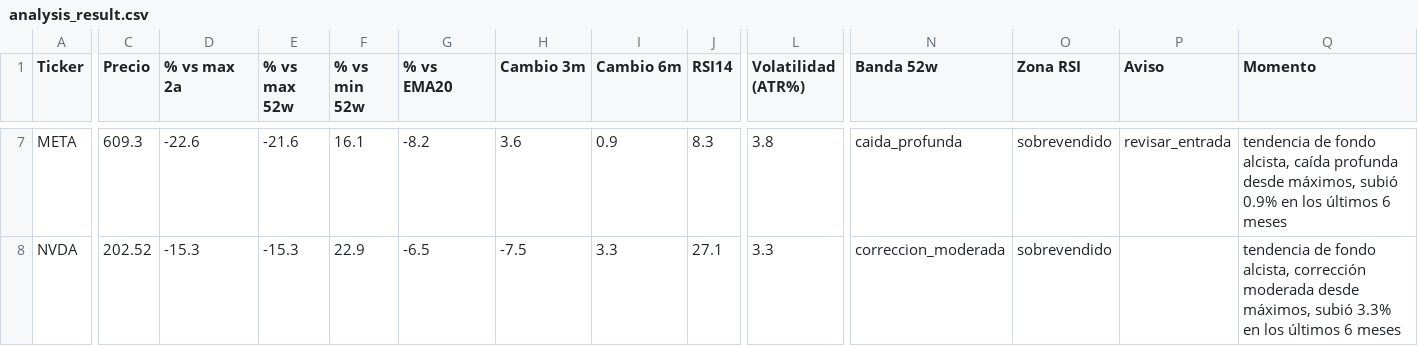
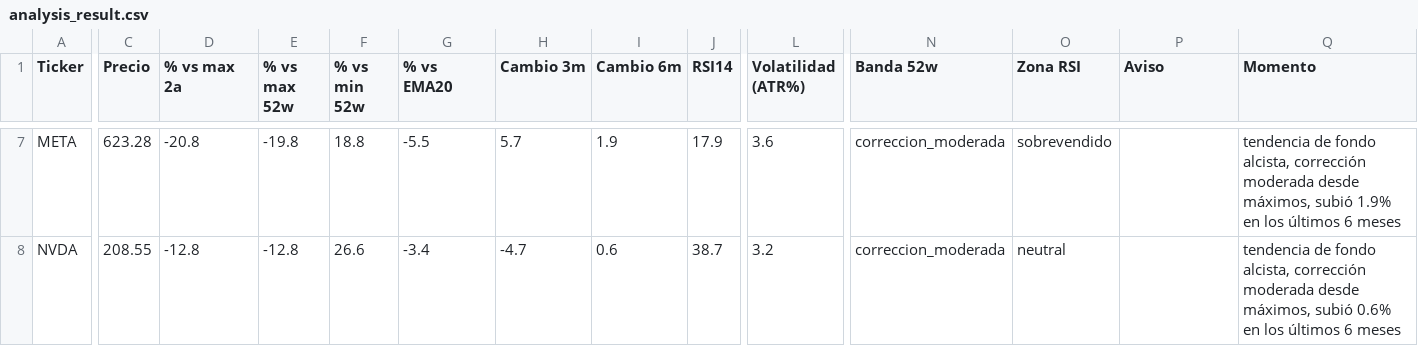
Before and after one commit to marianobuglio/invest-agent, a CSV file: analysis_result.csv, drawn as a sheet; only a part is shown, gaps mark what is left out; the diff covers the shown part only; the diff names each change by its address in the sheet, - before the commit and + after, or states it on an @@ line.

```diff
--- a/analysis_result.csv
+++ b/analysis_result.csv
-C7 (Precio): 609.3
+C7 (Precio): 623.28
-D7 (% vs max 2a): -22.6
+D7 (% vs max 2a): -20.8
-E7 (% vs max 52w): -21.6
+E7 (% vs max 52w): -19.8
-F7 (% vs min 52w): 16.1
+F7 (% vs min 52w): 18.8
-G7 (% vs EMA20): -8.2
+G7 (% vs EMA20): -5.5
-H7 (Cambio 3m): 3.6
+H7 (Cambio 3m): 5.7
-I7 (Cambio 6m): 0.9
+I7 (Cambio 6m): 1.9
-J7 (RSI14): 8.3
+J7 (RSI14): 17.9
-L7 (Volatilidad (ATR%)): 3.8
+L7 (Volatilidad (ATR%)): 3.6
-N7 (Banda 52w): caida_profunda
+N7 (Banda 52w): correccion_moderada
-P7 (Aviso): revisar_entrada
+P7 (Aviso): (empty)
-Q7 (Momento): …fondo alcista, caída profunda desde máximos, subió 0.9% en los…
+Q7 (Momento): …fondo alcista, corrección moderada desde máximos, subió 1.9% en los…
-C8 (Precio): 202.52
+C8 (Precio): 208.55
-D8 (% vs max 2a): -15.3
+D8 (% vs max 2a): -12.8
-E8 (% vs max 52w): -15.3
+E8 (% vs max 52w): -12.8
-F8 (% vs min 52w): 22.9
+F8 (% vs min 52w): 26.6
-G8 (% vs EMA20): -6.5
+G8 (% vs EMA20): -3.4
-H8 (Cambio 3m): -7.5
+H8 (Cambio 3m): -4.7
-I8 (Cambio 6m): 3.3
+I8 (Cambio 6m): 0.6
-J8 (RSI14): 27.1
+J8 (RSI14): 38.7
-L8 (Volatilidad (ATR%)): 3.3
+L8 (Volatilidad (ATR%)): 3.2
-O8 (Zona RSI): sobrevendido
+O8 (Zona RSI): neutral
-Q8 (Momento): …máximos, subió 3.3% en los…
+Q8 (Momento): …máximos, subió 0.6% en los…
```
Also changed, not shown: 104 edited cells elsewhere in this file, state_previous_run.csv, 2 other files.
